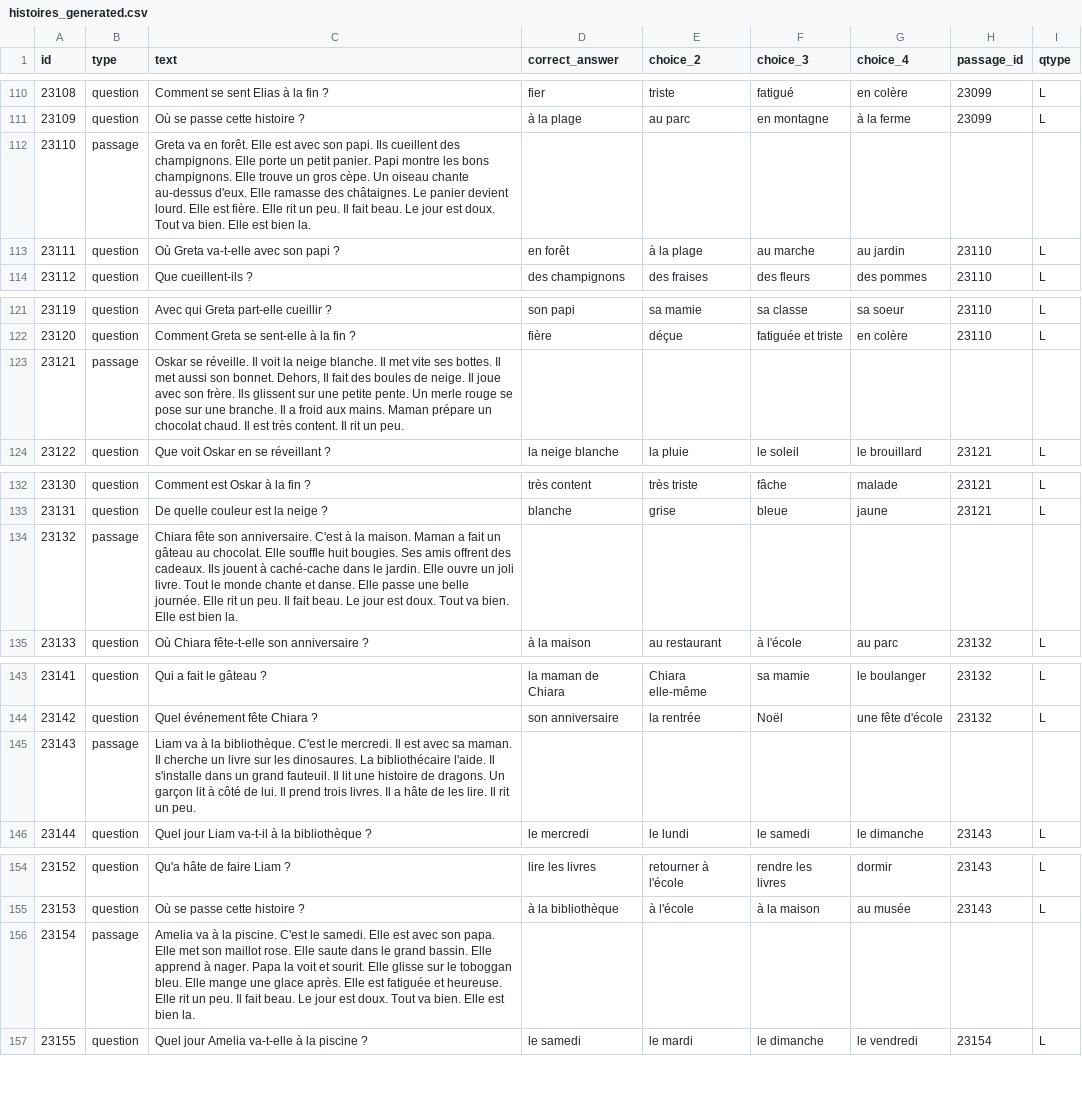
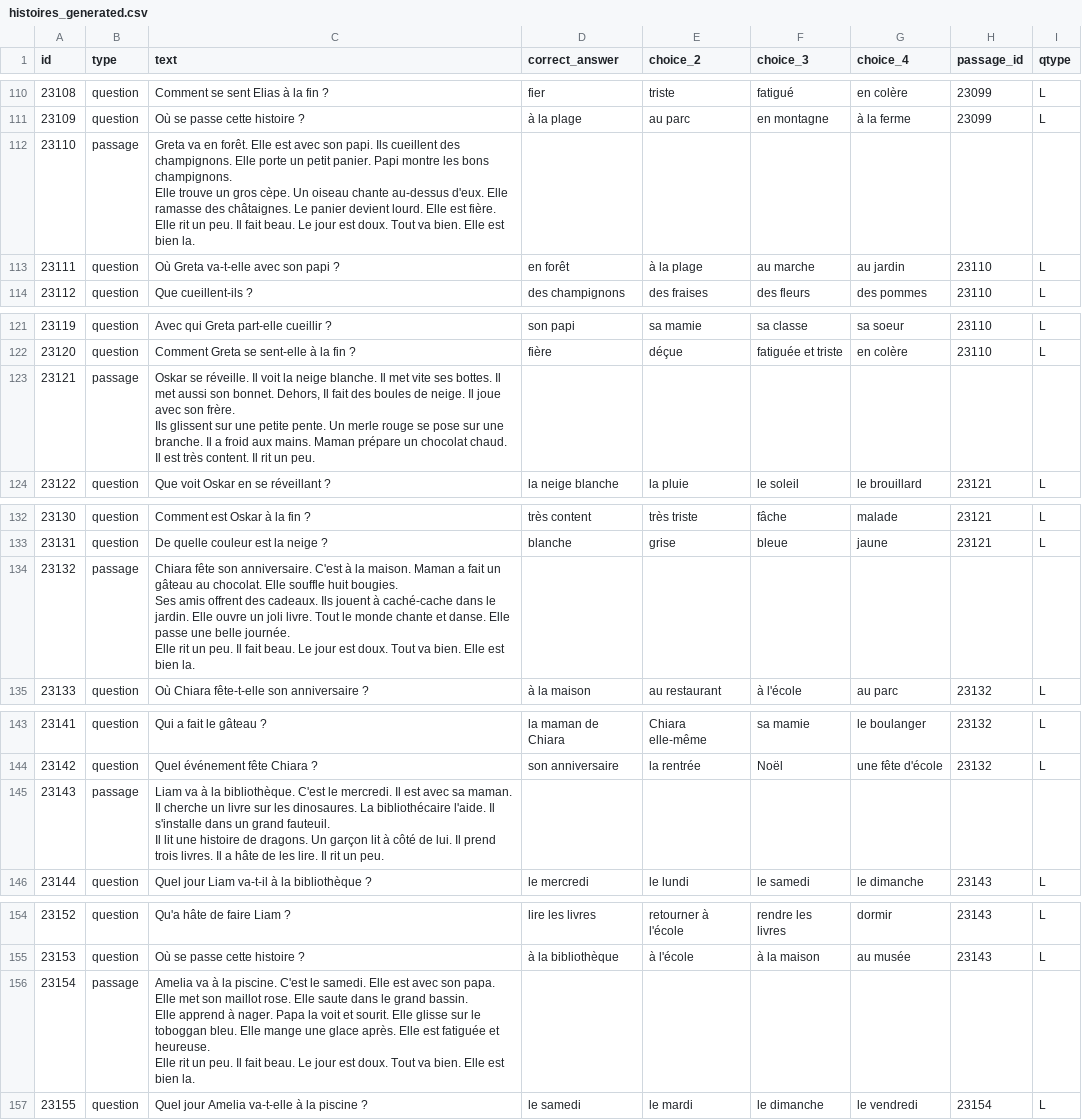
Before and after one commit to Madmagics/ecole-primaire, a CSV file: csv/questions/cp/lecture/histoires_generated.csv, drawn as a sheet; only a part is shown, gaps mark what is left out; the diff covers the shown part only.

```diff
--- a/csv/questions/cp/lecture/histoires_generated.csv
+++ b/csv/questions/cp/lecture/histoires_generated.csv
@@ -111,3 +141,7 @@ id;type;text;correct_answer;choice_2;choice_3;choice_4;passage_id;qtype
 23109;question;Où se passe cette histoire ?;à la plage;au parc;en montagne;à la ferme;23099;L
-23110;passage;Greta va en forêt. Elle est avec son papi. Ils cueillent des champignons. Elle porte un petit panier. Papi montre les bons champignons. Elle trouve un gros cèpe. Un oiseau chante au-dessus d'eux. Elle ramasse des châtaignes. Le panier devient lourd. Elle est fière. Elle rit un peu. Il fait beau. Le jour est doux. Tout va bien. Elle est bien la.;;;;;;
+23110;passage;"Greta va en forêt. Elle est avec son papi. Ils cueillent des champignons. Elle porte un petit panier. Papi montre les bons champignons.
+
+Elle trouve un gros cèpe. Un oiseau chante au-dessus d'eux. Elle ramasse des châtaignes. Le panier devient lourd. Elle est fière.
+
+Elle rit un peu. Il fait beau. Le jour est doux. Tout va bien. Elle est bien la.";;;;;;
 23111;question;Où Greta va-t-elle avec son papi ?;en forêt;à la plage;au marche;au jardin;23110;L
@@ -122,3 +156,5 @@ id;type;text;correct_answer;choice_2;choice_3;choice_4;passage_id;qtype
 23120;question;Comment Greta se sent-elle à la fin ?;fière;déçue;fatiguée et triste;en colère;23110;L
-23121;passage;Oskar se réveille. Il voit la neige blanche. Il met vite ses bottes. Il met aussi son bonnet. Dehors, Il fait des boules de neige. Il joue avec son frère. Ils glissent sur une petite pente. Un merle rouge se pose sur une branche. Il a froid aux mains. Maman prépare un chocolat chaud. Il est très content. Il rit un peu.;;;;;;
+23121;passage;"Oskar se réveille. Il voit la neige blanche. Il met vite ses bottes. Il met aussi son bonnet. Dehors, Il fait des boules de neige. Il joue avec son frère.
+
+Ils glissent sur une petite pente. Un merle rouge se pose sur une branche. Il a froid aux mains. Maman prépare un chocolat chaud. Il est très content. Il rit un peu.";;;;;;
 23122;question;Que voit Oskar en se réveillant ?;la neige blanche;la pluie;le soleil;le brouillard;23121;L
@@ -133,3 +169,7 @@ id;type;text;correct_answer;choice_2;choice_3;choice_4;passage_id;qtype
 23131;question;De quelle couleur est la neige ?;blanche;grise;bleue;jaune;23121;L
-23132;passage;Chiara fête son anniversaire. C'est à la maison. Maman a fait un gâteau au chocolat. Elle souffle huit bougies. Ses amis offrent des cadeaux. Ils jouent à caché-cache dans le jardin. Elle ouvre un joli livre. Tout le monde chante et danse. Elle passe une belle journée. Elle rit un peu. Il fait beau. Le jour est doux. Tout va bien. Elle est bien la.;;;;;;
+23132;passage;"Chiara fête son anniversaire. C'est à la maison. Maman a fait un gâteau au chocolat. Elle souffle huit bougies.
+
+Ses amis offrent des cadeaux. Ils jouent à caché-cache dans le jardin. Elle ouvre un joli livre. Tout le monde chante et danse. Elle passe une belle journée.
+
+Elle rit un peu. Il fait beau. Le jour est doux. Tout va bien. Elle est bien la.";;;;;;
 23133;question;Où Chiara fête-t-elle son anniversaire ?;à la maison;au restaurant;à l'école;au parc;23132;L
@@ -144,3 +184,5 @@ id;type;text;correct_answer;choice_2;choice_3;choice_4;passage_id;qtype
 23142;question;Quel événement fête Chiara ?;son anniversaire;la rentrée;Noël;une fête d'école;23132;L
-23143;passage;Liam va à la bibliothèque. C'est le mercredi. Il est avec sa maman. Il cherche un livre sur les dinosaures. La bibliothécaire l'aide. Il s'installe dans un grand fauteuil. Il lit une histoire de dragons. Un garçon lit à côté de lui. Il prend trois livres. Il a hâte de les lire. Il rit un peu.;;;;;;
+23143;passage;"Liam va à la bibliothèque. C'est le mercredi. Il est avec sa maman. Il cherche un livre sur les dinosaures. La bibliothécaire l'aide. Il s'installe dans un grand fauteuil.
+
+Il lit une histoire de dragons. Un garçon lit à côté de lui. Il prend trois livres. Il a hâte de les lire. Il rit un peu.";;;;;;
 23144;question;Quel jour Liam va-t-il à la bibliothèque ?;le mercredi;le lundi;le samedi;le dimanche;23143;L
@@ -155,3 +197,7 @@ id;type;text;correct_answer;choice_2;choice_3;choice_4;passage_id;qtype
 23153;question;Où se passe cette histoire ?;à la bibliothèque;à l'école;à la maison;au musée;23143;L
-23154;passage;Amelia va à la piscine. C'est le samedi. Elle est avec son papa. Elle met son maillot rose. Elle saute dans le grand bassin. Elle apprend à nager. Papa la voit et sourit. Elle glisse sur le toboggan bleu. Elle mange une glace après. Elle est fatiguée et heureuse. Elle rit un peu. Il fait beau. Le jour est doux. Tout va bien. Elle est bien la.;;;;;;
+23154;passage;"Amelia va à la piscine. C'est le samedi. Elle est avec son papa. Elle met son maillot rose. Elle saute dans le grand bassin.
+
+Elle apprend à nager. Papa la voit et sourit. Elle glisse sur le toboggan bleu. Elle mange une glace après. Elle est fatiguée et heureuse.
+
+Elle rit un peu. Il fait beau. Le jour est doux. Tout va bien. Elle est bien la.";;;;;;
 23155;question;Quel jour Amelia va-t-elle à la piscine ?;le samedi;le mardi;le dimanche;le vendredi;23154;L
```
Also changed, not shown: 42 edited cells elsewhere in this file, 34 other files.
